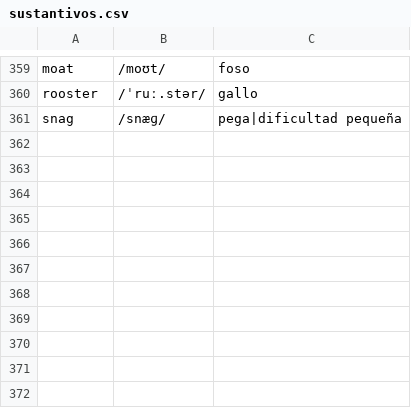
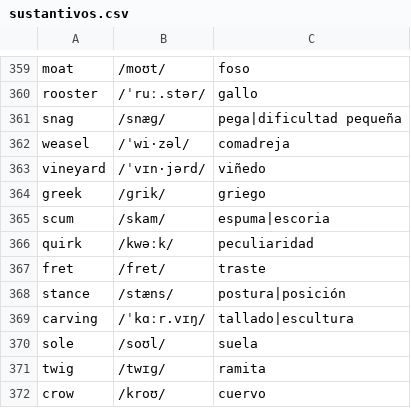
Before and after one commit to pedronalbert/english-practicer, a CSV file: data/sustantivos.csv, drawn as a sheet; only a part is shown, gaps mark what is left out; the diff names each change by its address in the sheet, - before the commit and + after, or states it on an @@ line.

```diff
--- a/data/sustantivos.csv
+++ b/data/sustantivos.csv
+row 362: weasel | /ˈwi·zəl/ | comadreja
+row 363: vineyard | /ˈvɪn·jərd/ | viñedo
+row 364: greek | /ɡrik/ | griego
+row 365: scum | /skam/ | espuma|escoria
+row 366: quirk | /kwəːk/ | peculiaridad
+row 367: fret | /fret/ | traste
+row 368: stance | /stæns/ | postura|posición
+row 369: carving | /ˈkɑːr.vɪŋ/ | tallado|escultura
+row 370: sole | /soʊl/ | suela
+row 371: twig | /twɪɡ/ | ramita
+row 372: crow | /kroʊ/ | cuervo
```
Also changed, not shown: data/adjetivos.csv, data/verbos.csv.
